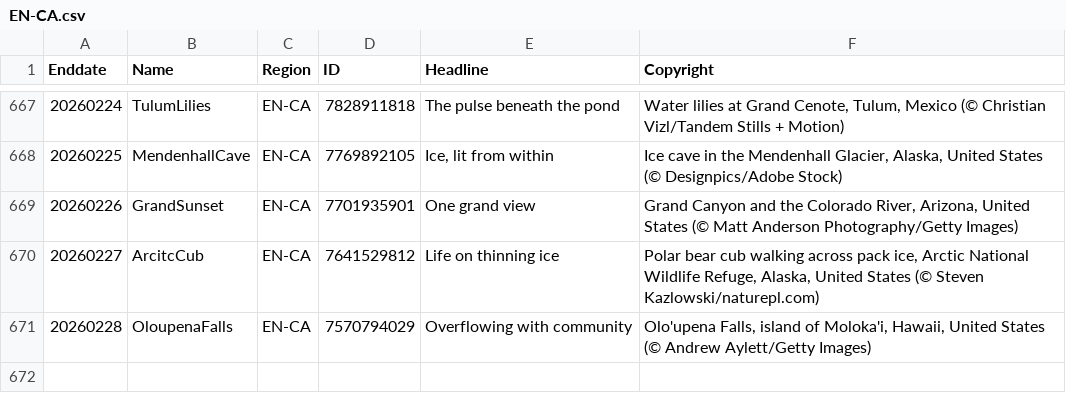
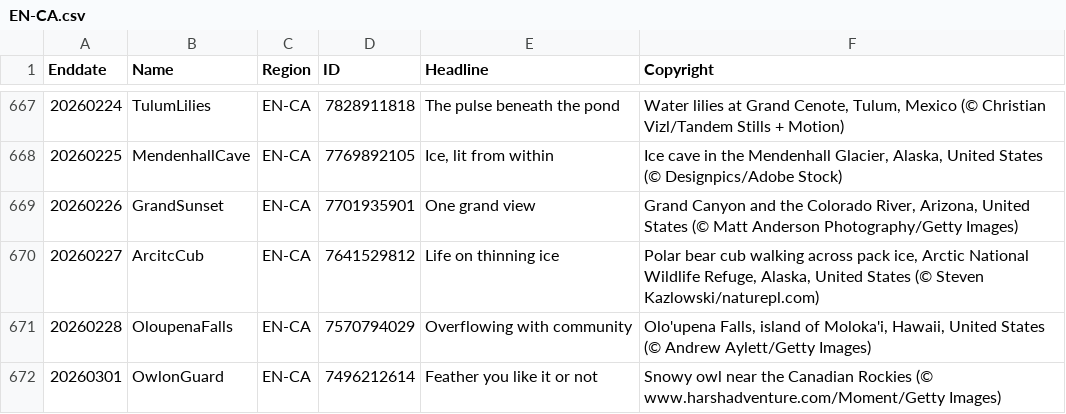
Before and after one commit to taumasyang/imageArchive, a CSV file: metadata/EN-CA.csv, drawn as a sheet; only a part is shown, gaps mark what is left out; the diff names each change by its address in the sheet, - before the commit and + after, or states it on an @@ line.

```diff
--- a/metadata/EN-CA.csv
+++ b/metadata/EN-CA.csv
+row 672: 20260301 | OwlonGuard | EN-CA | 7496212614 | Feather you like it or not | Snowy owl near the Canadian Rockies (© www.harshadventure.com/Moment/Getty Images)
```
Also changed, not shown: metadata/EN-GB.csv, metadata/EN-IN.csv, 13 other files.
